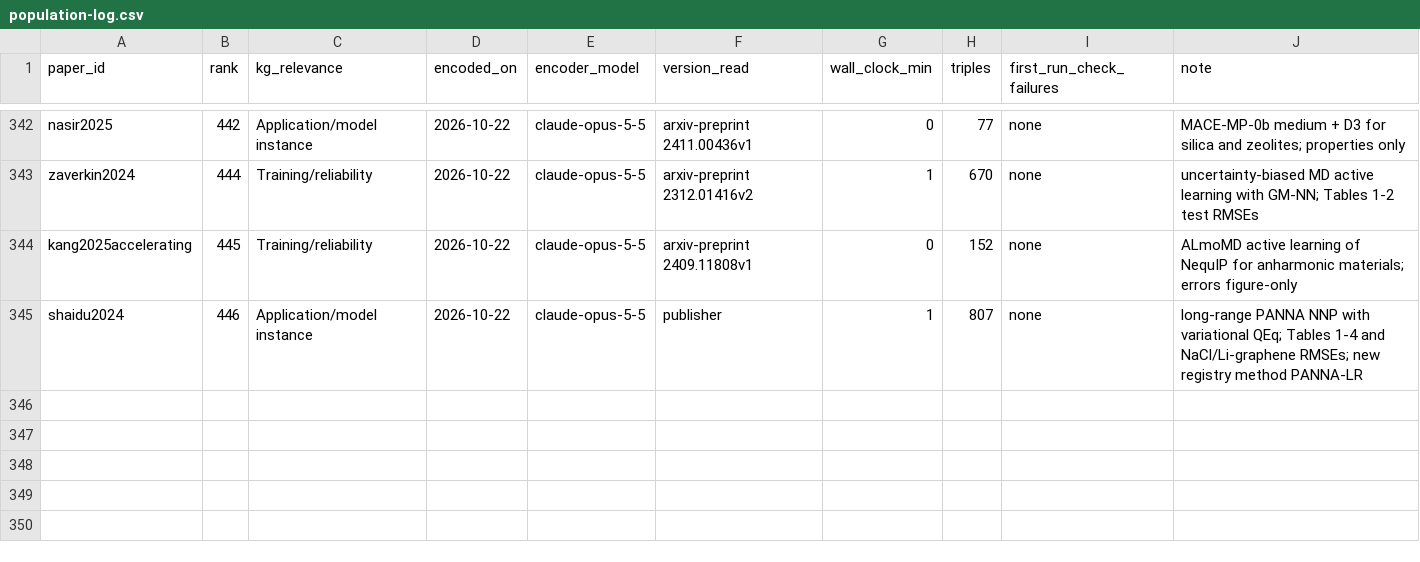
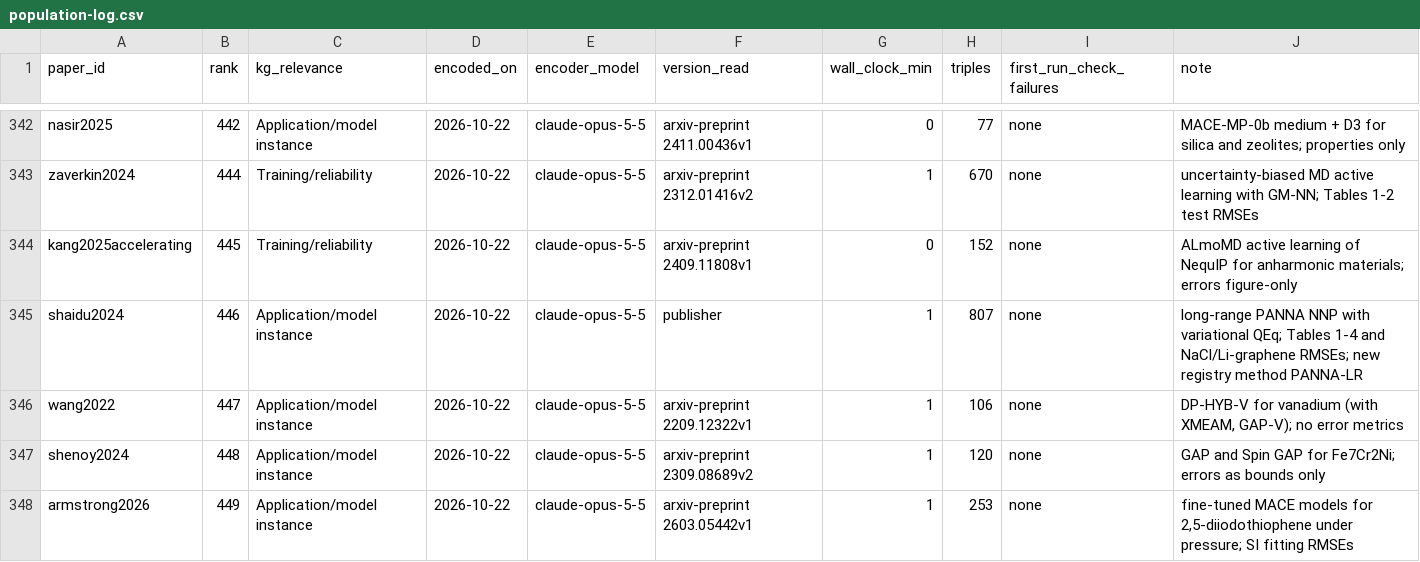
Before and after one commit to danielhz/mlips-ontology, a CSV file: artifacts/kg/population-log.csv, drawn as a sheet; only a part is shown, gaps mark what is left out; the diff names each change by its address in the sheet, - before the commit and + after, or states it on an @@ line.

```diff
--- a/artifacts/kg/population-log.csv
+++ b/artifacts/kg/population-log.csv
+row 346: wang2022 | 447 | Application/model instance | 2026-10-22 | claude-opus-5-5 | arxiv-preprint 2209.12322v1 | 1 | 106 | none | DP-HYB-V for vanadium (with XMEAM, GAP-V); no error metrics
+row 347: shenoy2024 | 448 | Application/model instance | 2026-10-22 | claude-opus-5-5 | arxiv-preprint 2309.08689v2 | 1 | 120 | none | GAP and Spin GAP for Fe7Cr2Ni; errors as bounds only
+row 348: armstrong2026 | 449 | Application/model instance | 2026-10-22 | claude-opus-5-5 | arxiv-preprint 2603.05442v1 | 1 | 253 | none | fine-tuned MACE models for 2,5-diiodothiophene under pressure; SI fitting RMSEs
```
Also changed, not shown: artifacts/kg/datasets-splits.csv, 9 other files.
